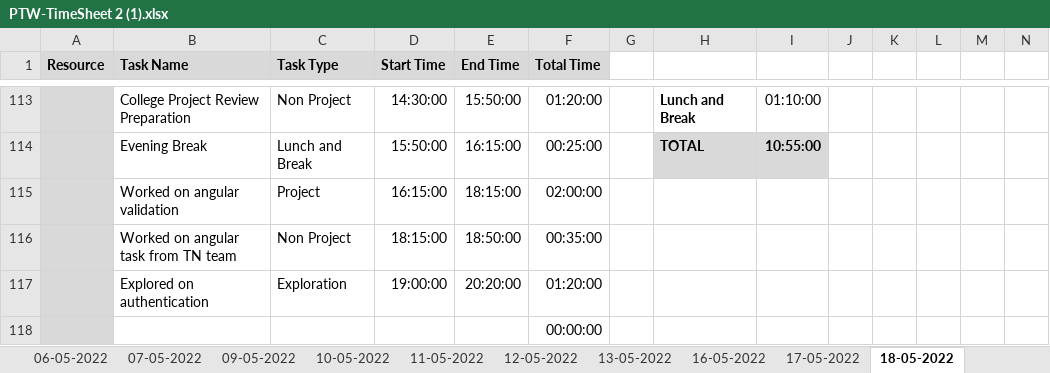
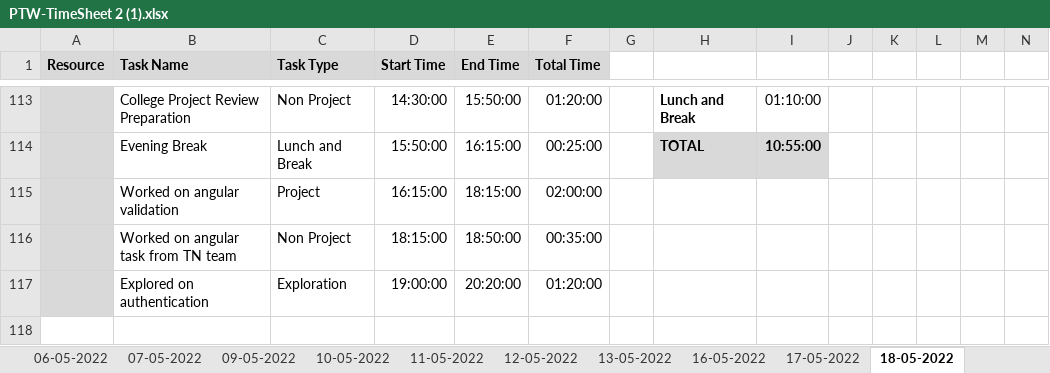
Before and after one commit to AspireTeamGenesis/Profile_Management, an Excel workbook: Process/Timesheet/PTW-TimeSheet 2 (1).xlsx, sheet 18-05-2022, drawn as a sheet; only a part is shown, gaps mark what is left out; values as stored, in another font and other column widths than the file's, no borders; conditional formats not drawn; rows hold the shown columns only; the diff names each change by its address in the sheet, - before the commit and + after, or states it on an @@ line.

```diff
--- a/Process/Timesheet/PTW-TimeSheet 2 (1).xlsx (sheet 18-05-2022)
+++ b/Process/Timesheet/PTW-TimeSheet 2 (1).xlsx (sheet 18-05-2022)
-row 118:  |  |  |  |  | 00:00:00
```
Also changed, not shown: sheet 16-05-2022, sheet 17-05-2022, sheet 13-05-2022, sheet 12-05-2022, formulas that keep their value, 3 other files.
